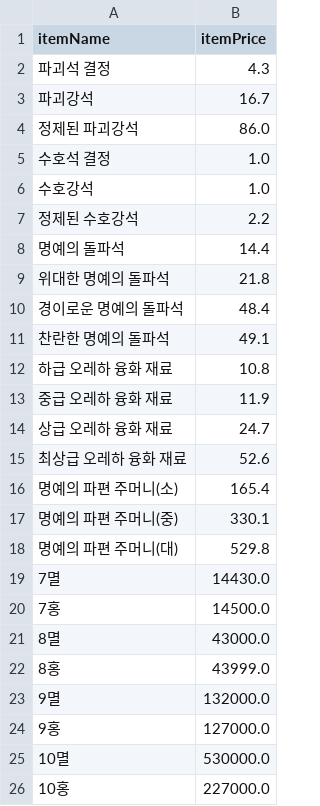
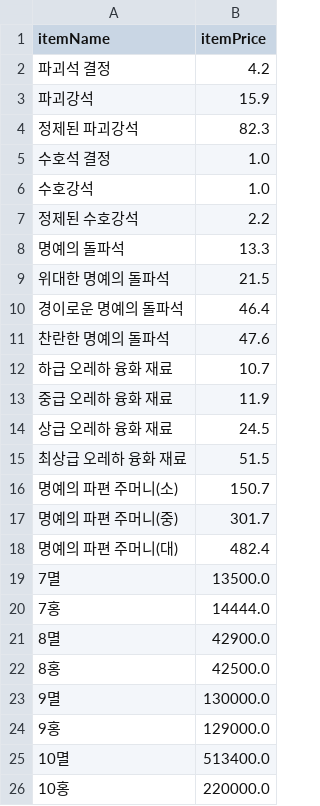
Before and after one commit to Remiing/lostarkday, a CSV file: _data/material_price.csv, drawn as a sheet.

```diff
--- a/_data/material_price.csv
+++ b/_data/material_price.csv
@@ -1,5 +1,5 @@
 itemName,itemPrice
-파괴석 결정,4.3
-파괴강석,16.7
-정제된 파괴강석,86.0
+파괴석 결정,4.2
+파괴강석,15.9
+정제된 파괴강석,82.3
 수호석 결정,1.0
@@ -7,20 +7,20 @@ itemName,itemPrice
 정제된 수호강석,2.2
-명예의 돌파석,14.4
-위대한 명예의 돌파석,21.8
-경이로운 명예의 돌파석,48.4
-찬란한 명예의 돌파석,49.1
-하급 오레하 융화 재료,10.8
+명예의 돌파석,13.3
+위대한 명예의 돌파석,21.5
+경이로운 명예의 돌파석,46.4
+찬란한 명예의 돌파석,47.6
+하급 오레하 융화 재료,10.7
 중급 오레하 융화 재료,11.9
-상급 오레하 융화 재료,24.7
-최상급 오레하 융화 재료,52.6
-명예의 파편 주머니(소),165.4
-명예의 파편 주머니(중),330.1
-명예의 파편 주머니(대),529.8
-7멸,14430.0
-7홍,14500.0
-8멸,43000.0
-8홍,43999.0
-9멸,132000.0
-9홍,127000.0
-10멸,530000.0
-10홍,227000.0
+상급 오레하 융화 재료,24.5
+최상급 오레하 융화 재료,51.5
+명예의 파편 주머니(소),150.7
+명예의 파편 주머니(중),301.7
+명예의 파편 주머니(대),482.4
+7멸,13500.0
+7홍,14444.0
+8멸,42900.0
+8홍,42500.0
+9멸,130000.0
+9홍,129000.0
+10멸,513400.0
+10홍,220000.0
```
Also changed, not shown: _data/step_price.csv, 3 other files.
